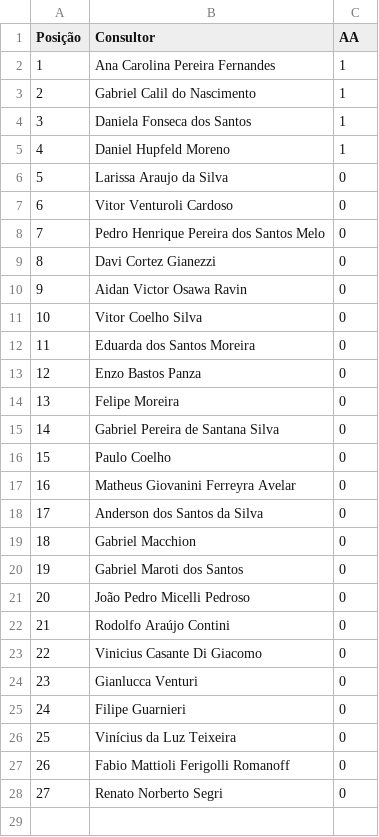
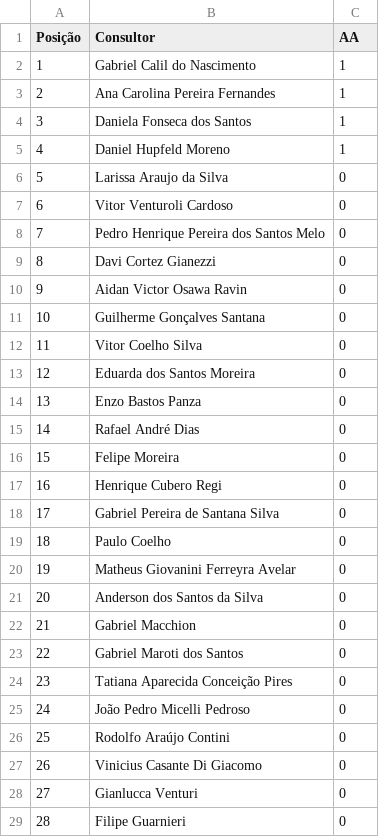
Before and after one commit to sprietootero/gestaoavista-sp1, a CSV file: ranking_muapd.csv, drawn as a sheet; only a part is shown; the shorter side is filled out with more unchanged rows; addresses are those after the commit; the diff names each change by its address in the sheet, - before the commit and + after, or states it on an @@ line.

```diff
--- a/ranking_muapd.csv
+++ b/ranking_muapd.csv
@@ row 3 moved to row 2: 1 @@
@@ column A (Posição) renumbered from row 3 down @@
+row 11: 10 | Guilherme Gonçalves Santana | 0
+row 15: 14 | Rafael André Dias | 0
+row 17: 16 | Henrique Cubero Regi | 0
+row 24: 23 | Tatiana Aparecida Conceição Pires | 0
```
Also changed, not shown: dados_extraidos.csv, ranking_muepd.csv.
